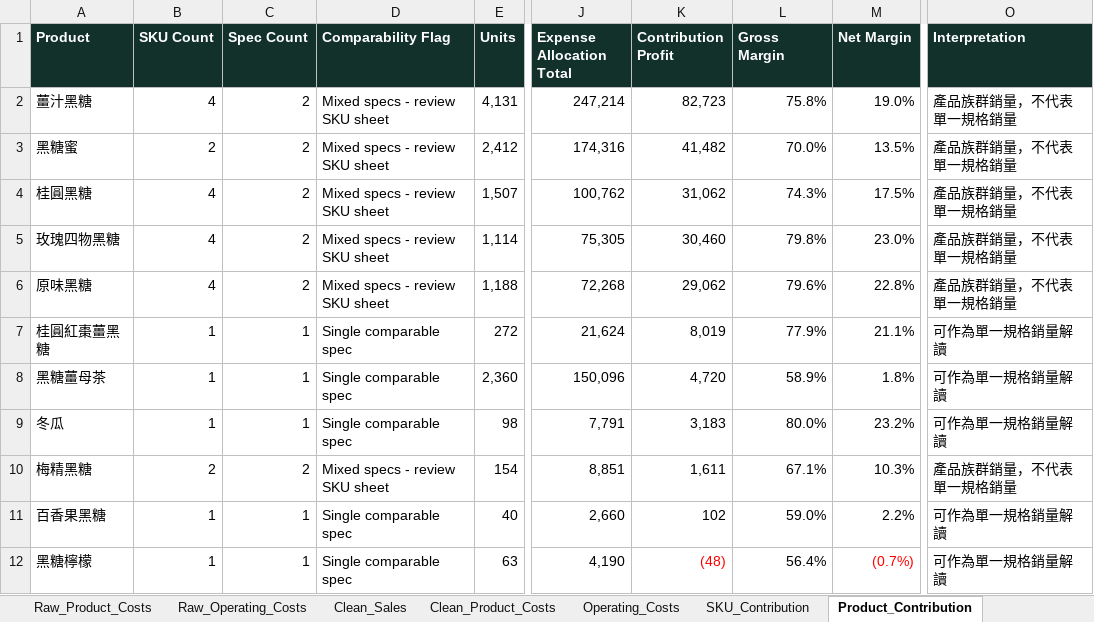
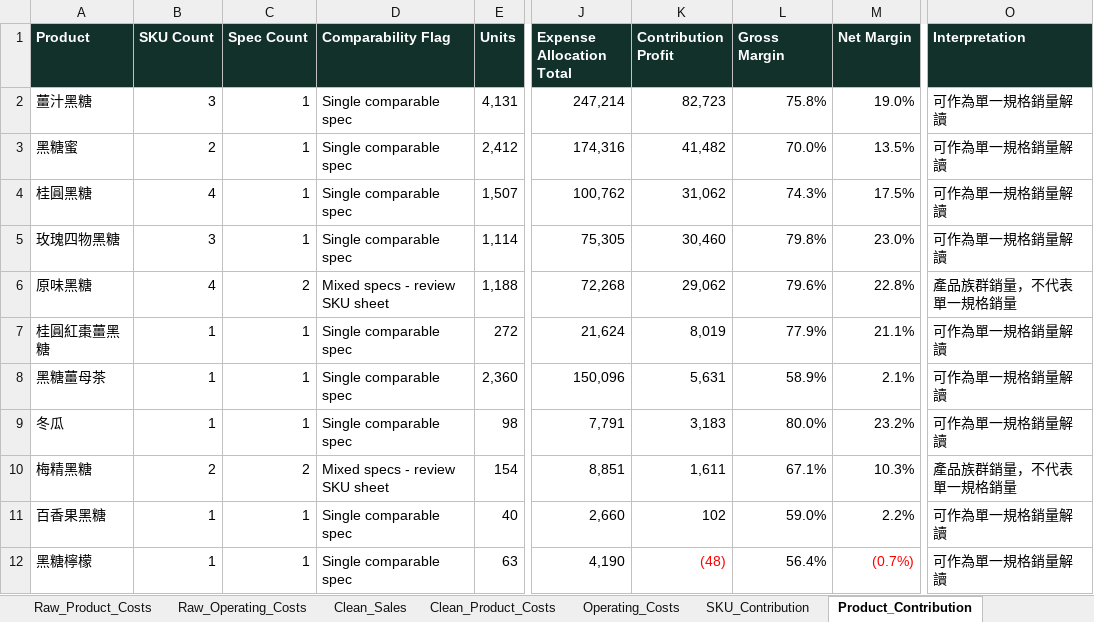
Before and after one commit to ggininder-978/tiebilum, an Excel workbook: outputs/financial_analysis_2025/tiebilum_2025_financial_sales_analysis.xlsx, sheet Product_Contribution, drawn as a sheet; only a part is shown, gaps mark what is left out; values as stored, in another font and other column widths than the file's, no borders; the diff names each change by its address in the sheet, - before the commit and + after, or states it on an @@ line.

Commit message:
Archive: product proposals and related skill

```diff
--- a/outputs/financial_analysis_2025/tiebilum_2025_financial_sales_analysis.xlsx (sheet Product_Contribution)
+++ b/outputs/financial_analysis_2025/tiebilum_2025_financial_sales_analysis.xlsx (sheet Product_Contribution)
-B2 (SKU Count): 4
+B2 (SKU Count): 3
-C2:C5 (Spec Count): 2
+C2:C5 (Spec Count): 1
-D2:D5 (Comparability Flag): Mixed specs - review SKU sheet
+D2:D5 (Comparability Flag): Single comparable spec
-O2:O5 (Interpretation): 產品族群銷量，不代表單一規格銷量
+O2:O5 (Interpretation): 可作為單一規格銷量解讀
-B5 (SKU Count): 4
+B5 (SKU Count): 3
-K8 (Contribution Profit): 4,720
+K8 (Contribution Profit): 5,631
-M8 (Net Margin): 1.8%
+M8 (Net Margin): 2.1%
```
Also changed, not shown: sheet Raw_Sales, sheet Clean_Sales, sheet SKU_Contribution, sheet Channel_Contribution, sheet Dashboard, sheet Checks, charts or pictures, 42 other files.
